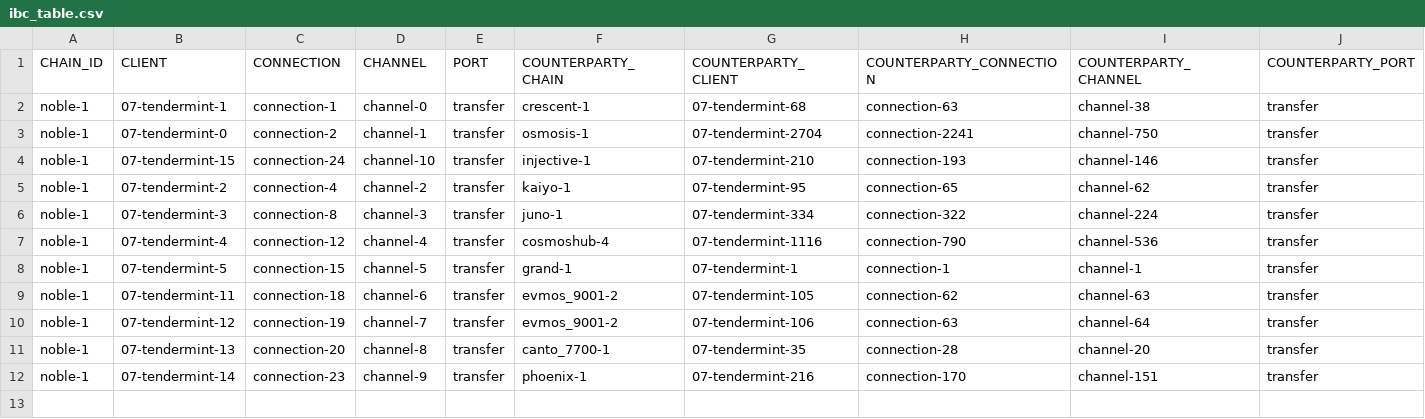
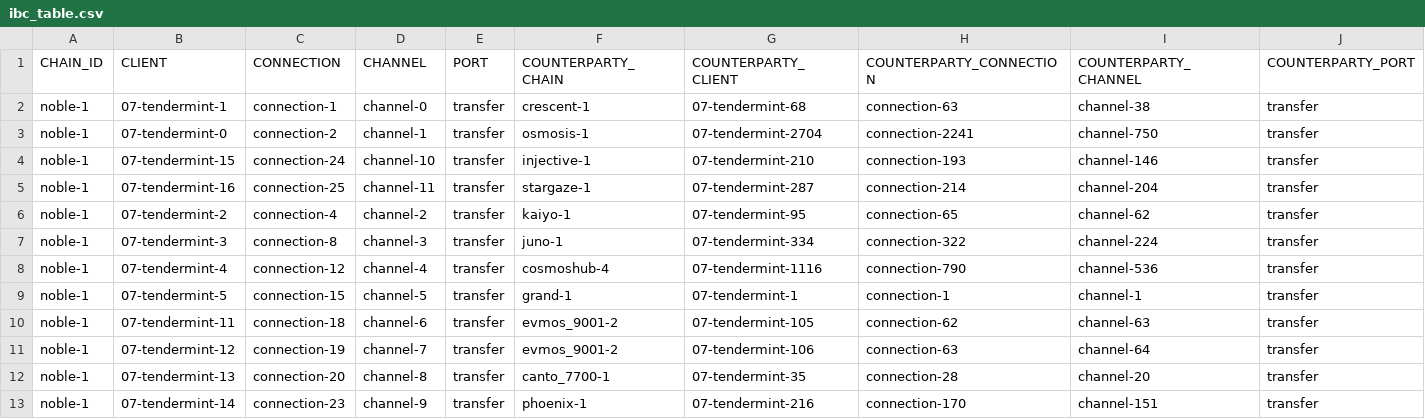
Before and after one commit to clemensgg/ibc-tables, a CSV file: noble/ibc_table.csv, drawn as a sheet; the diff names each change by its address in the sheet, - before the commit and + after, or states it on an @@ line.

```diff
--- a/noble/ibc_table.csv
+++ b/noble/ibc_table.csv
+row 5: noble-1 | 07-tendermint-16 | connection-25 | channel-11 | transfer | stargaze-1 | 07-tendermint-287 | connection-214 | channel-204 | transfer
```
